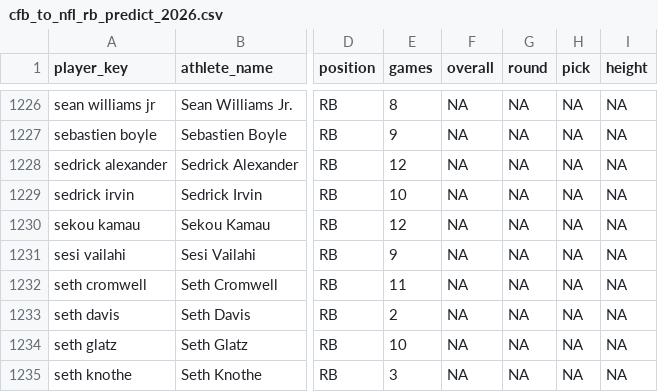
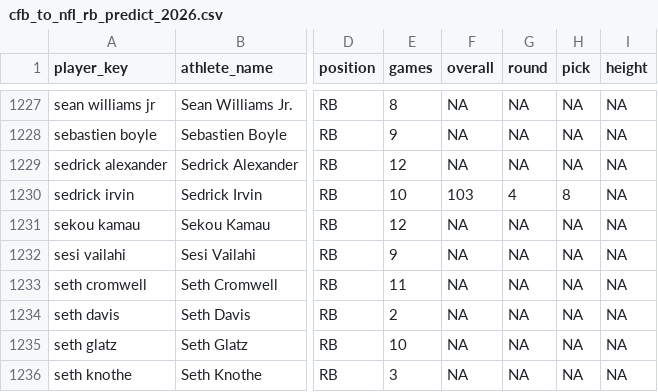
Before and after one commit to Samgunther1/nfl-fantasy-ml-model_2, a CSV file: data/processed/cfb_to_nfl_rb_predict_2026.csv, drawn as a sheet; only a part is shown, gaps mark what is left out; addresses are those after the commit; the diff covers the shown part only; the diff names each change by its address in the sheet, - before the commit and + after, or states it on an @@ line.

```diff
--- a/data/processed/cfb_to_nfl_rb_predict_2026.csv
+++ b/data/processed/cfb_to_nfl_rb_predict_2026.csv
-F1230 (overall): NA
+F1230 (overall): 103
-G1230 (round): NA
+G1230 (round): 4
-H1230 (pick): NA
+H1230 (pick): 8
```
Also changed, not shown: 2 added rows and 27 edited cells elsewhere in this file, data/processed/cfb_to_nfl_qb_modeling.csv, data/processed/cfb_to_nfl_rb_modeling.csv, 52 other files.
